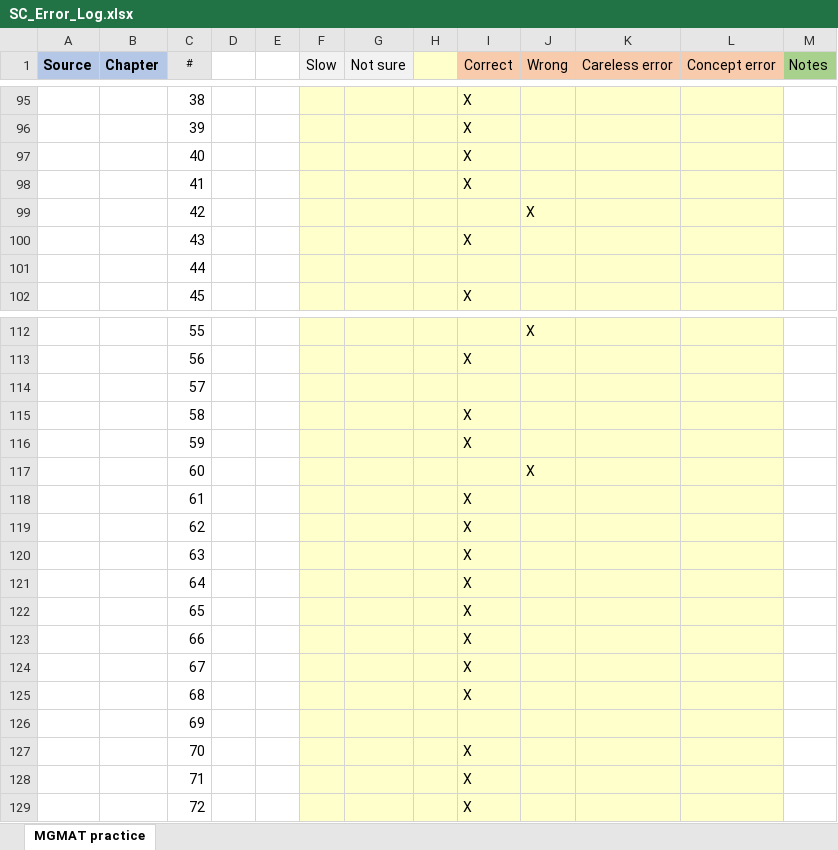
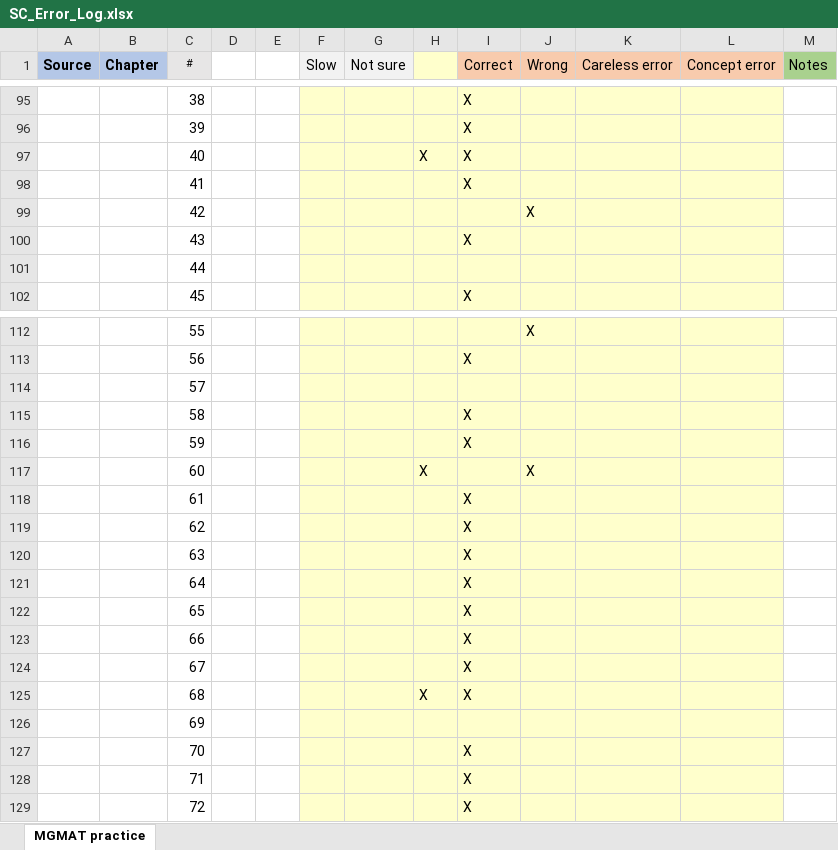
Before and after one commit to pruthig/algorithms, an Excel workbook: gmat/verbal/SC_Error_Log.xlsx, sheet MGMAT practice, drawn as a sheet; only a part is shown, gaps mark what is left out; values as stored, in another font and other column widths than the file's, no borders; the diff covers the shown part only; the diff names each change by its address in the sheet, - before the commit and + after, or states it on an @@ line.

```diff
--- a/gmat/verbal/SC_Error_Log.xlsx (sheet MGMAT practice)
+++ b/gmat/verbal/SC_Error_Log.xlsx (sheet MGMAT practice)
-H97: (empty)
+H97: X
-H117: (empty)
+H117: X
-H125: (empty)
+H125: X
```
Also changed, not shown: 10 edited cells elsewhere in this sheet, 3 other files.
